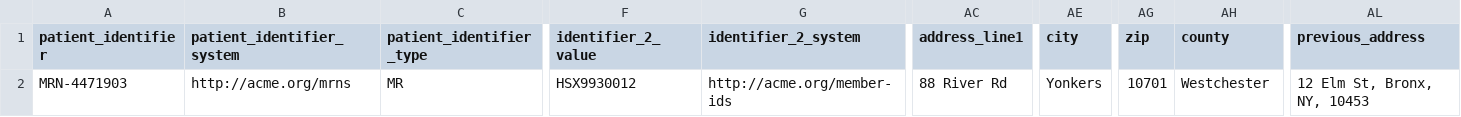
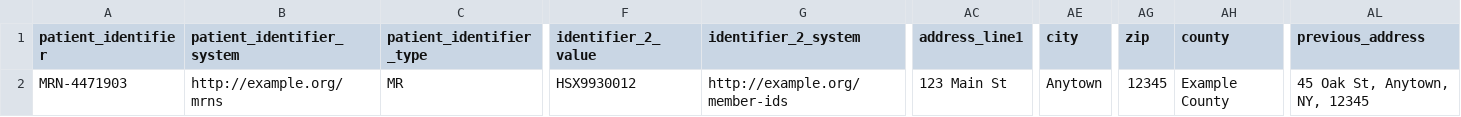
Before and after one commit to HealthSamurai/payerbox-docs, a CSV file: assets/data-integration/patients.csv, drawn as a sheet; only a part is shown, gaps mark what is left out; the diff names each change by its address in the sheet, - before the commit and + after, or states it on an @@ line.

Commit message:
docs(data-integration): use non-resolving example data
example.org per RFC 2606, and a generic address in place of real places.

```diff
--- a/assets/data-integration/patients.csv
+++ b/assets/data-integration/patients.csv
-B2 (patient_identifier_system): http://acme.org/mrns
+B2 (patient_identifier_system): http://example.org/mrns
-G2 (identifier_2_system): http://acme.org/member-ids
+G2 (identifier_2_system): http://example.org/member-ids
-AC2 (address_line1): 88 River Rd
+AC2 (address_line1): 123 Main St
-AE2 (city): Yonkers
+AE2 (city): Anytown
-AG2 (zip): 10701
+AG2 (zip): 12345
-AH2 (county): Westchester
+AH2 (county): Example County
-AL2 (previous_address): 12 Elm St, Bronx, NY, 10453
+AL2 (previous_address): 45 Oak St, Anytown, NY, 12345
```
Also changed, not shown: 1 other file.
